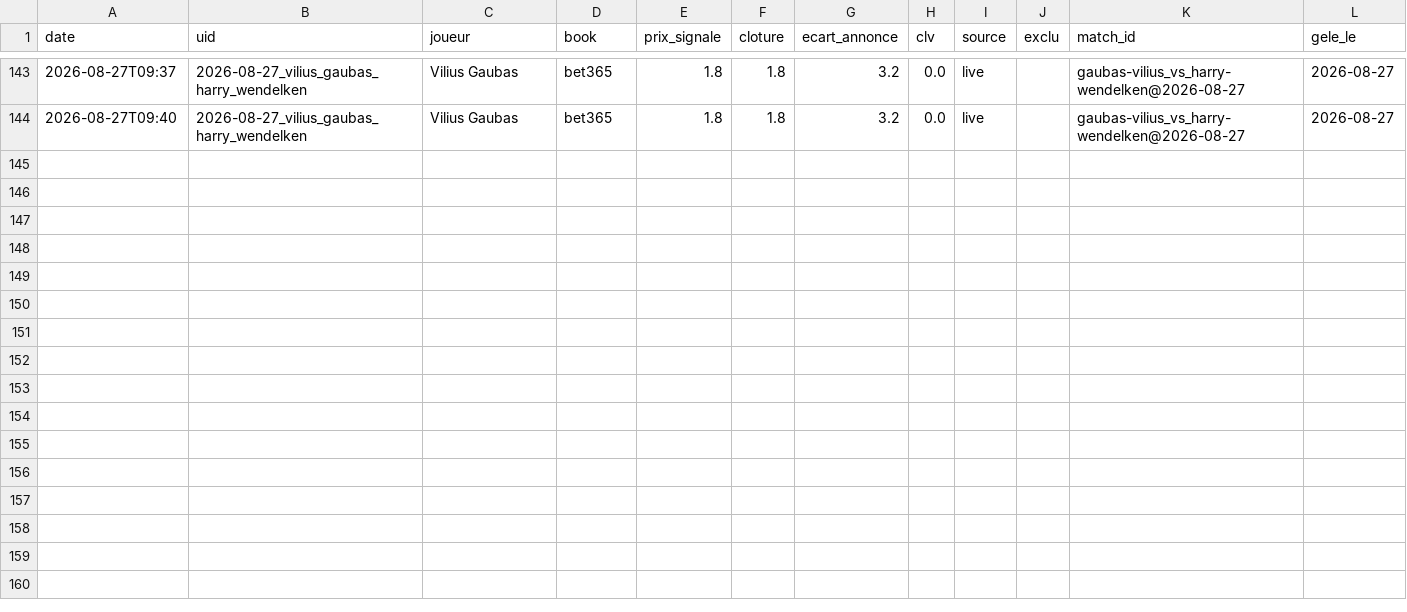
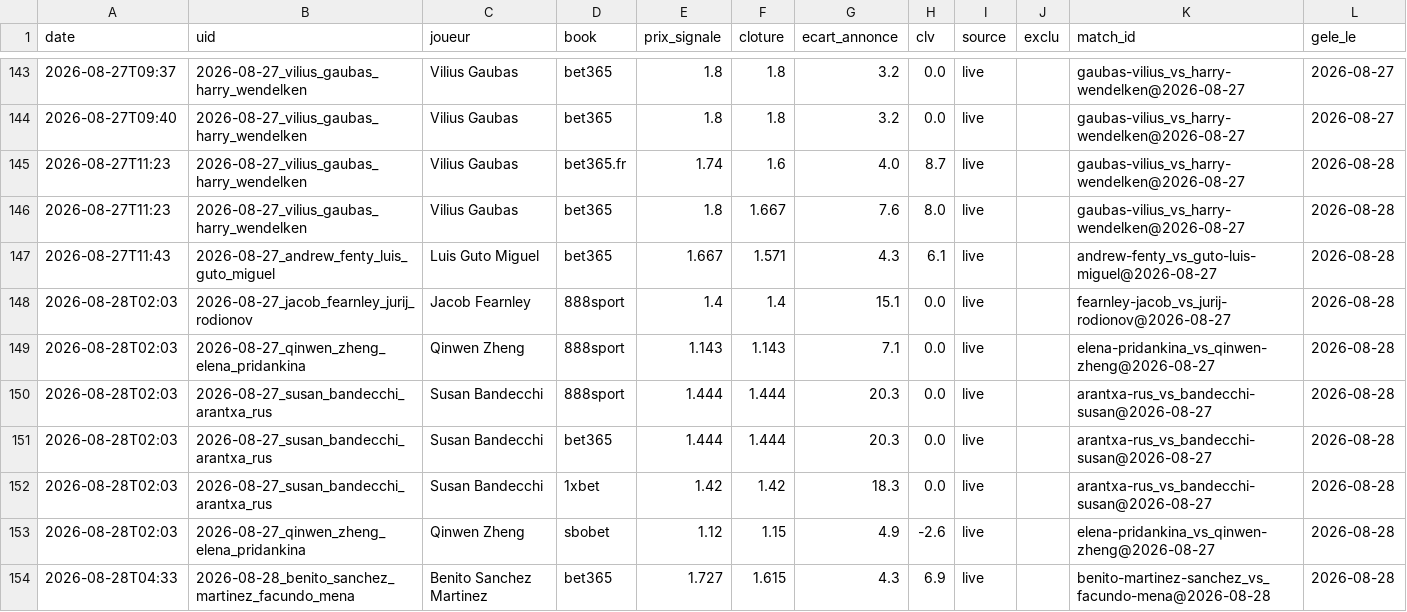
Before and after one commit to Lucas987987/Tennis-edge, a CSV file: canal_clv_detail.csv, drawn as a sheet; only a part is shown, gaps mark what is left out.

```diff
--- a/canal_clv_detail.csv
+++ b/canal_clv_detail.csv
@@ -144 +144,11 @@ date,uid,joueur,book,prix_signale,cloture,ecart_annonce,clv,source,exclu,match_i
 2026-08-27T09:40,2026-08-27_vilius_gaubas_harry_wendelken,Vilius Gaubas,bet365,1.8,1.8,3.2,0.0,live,,gaubas-vilius_vs_harry-wendelken@2026-08-27,2026-08-27
+2026-08-27T11:23,2026-08-27_vilius_gaubas_harry_wendelken,Vilius Gaubas,bet365.fr,1.74,1.6,4.0,8.7,live,,gaubas-vilius_vs_harry-wendelken@2026-08-27,2026-08-28
+2026-08-27T11:23,2026-08-27_vilius_gaubas_harry_wendelken,Vilius Gaubas,bet365,1.8,1.667,7.6,8.0,live,,gaubas-vilius_vs_harry-wendelken@2026-08-27,2026-08-28
+2026-08-27T11:43,2026-08-27_andrew_fenty_luis_guto_miguel,Luis Guto Miguel,bet365,1.667,1.571,4.3,6.1,live,,andrew-fenty_vs_guto-luis-miguel@2026-08-27,2026-08-28
+2026-08-28T02:03,2026-08-27_jacob_fearnley_jurij_rodionov,Jacob Fearnley,888sport,1.4,1.4,15.1,0.0,live,,fearnley-jacob_vs_jurij-rodionov@2026-08-27,2026-08-28
+2026-08-28T02:03,2026-08-27_qinwen_zheng_elena_pridankina,Qinwen Zheng,888sport,1.143,1.143,7.1,0.0,live,,elena-pridankina_vs_qinwen-zheng@2026-08-27,2026-08-28
+2026-08-28T02:03,2026-08-27_susan_bandecchi_arantxa_rus,Susan Bandecchi,888sport,1.444,1.444,20.3,0.0,live,,arantxa-rus_vs_bandecchi-susan@2026-08-27,2026-08-28
+2026-08-28T02:03,2026-08-27_susan_bandecchi_arantxa_rus,Susan Bandecchi,bet365,1.444,1.444,20.3,0.0,live,,arantxa-rus_vs_bandecchi-susan@2026-08-27,2026-08-28
+2026-08-28T02:03,2026-08-27_susan_bandecchi_arantxa_rus,Susan Bandecchi,1xbet,1.42,1.42,18.3,0.0,live,,arantxa-rus_vs_bandecchi-susan@2026-08-27,2026-08-28
+2026-08-28T02:03,2026-08-27_qinwen_zheng_elena_pridankina,Qinwen Zheng,sbobet,1.12,1.15,4.9,-2.6,live,,elena-pridankina_vs_qinwen-zheng@2026-08-27,2026-08-28
+2026-08-28T04:33,2026-08-28_benito_sanchez_martinez_facundo_mena,Benito Sanchez Martinez,bet365,1.727,1.615,4.3,6.9,live,,benito-martinez-sanchez_vs_facundo-mena@2026-08-28,2026-08-28
```
Also changed, not shown: moves_detail_hist.csv, 7 other files.
